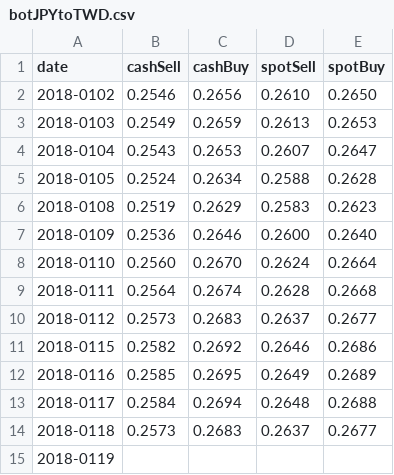
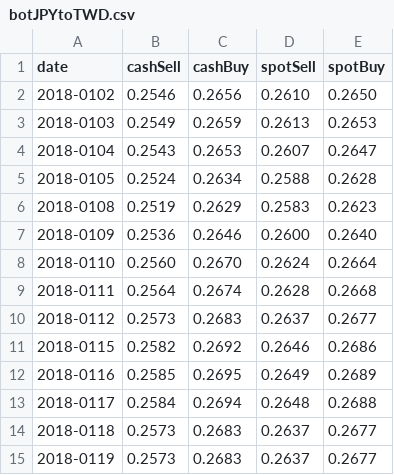
Before and after one commit to wentai/gugumeow, a CSV file: botJPYtoTWD.csv, drawn as a sheet.

Commit message:
Update botJPYtoTWD.csv

```diff
--- a/botJPYtoTWD.csv
+++ b/botJPYtoTWD.csv
@@ -14,2 +14,2 @@ date,cashSell,cashBuy,spotSell,spotBuy
 2018-0118,0.2573,0.2683,0.2637,0.2677
-2018-0119,
+2018-0119,0.2573,0.2683,0.2637,0.2677
```
